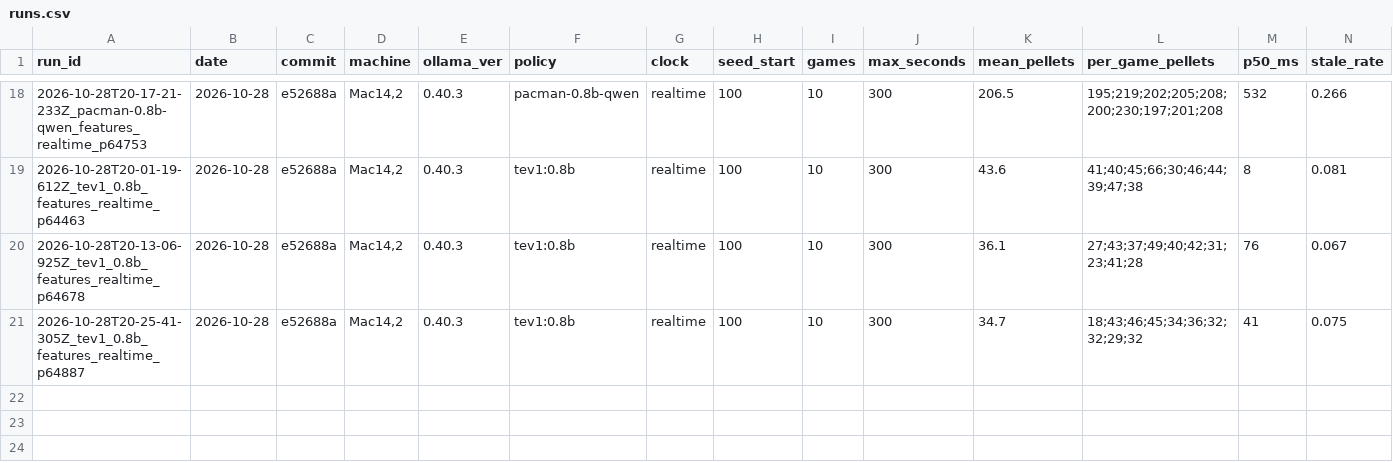
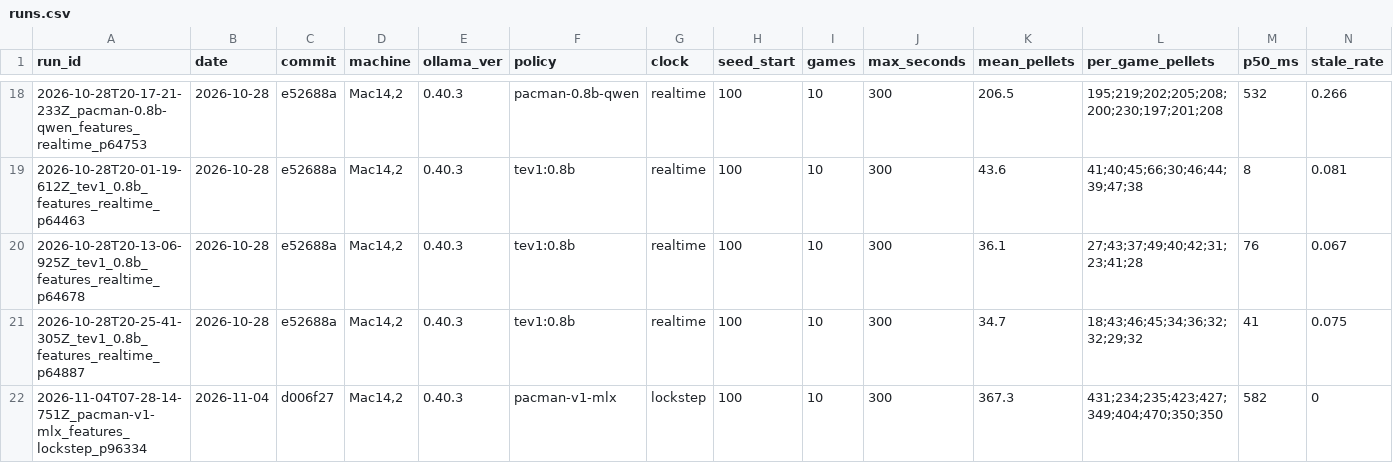
Before and after one commit to zih024/decision-pacman, a CSV file: repro/results/runs.csv, drawn as a sheet; only a part is shown, gaps mark what is left out; rows hold the shown columns only; the diff names each change by its address in the sheet, - before the commit and + after, or states it on an @@ line.

```diff
--- a/repro/results/runs.csv
+++ b/repro/results/runs.csv
+row 22: 2026-11-04T07-28-14-751Z_pacman-v1-mlx_features_lockstep_p96334 | 2026-11-04 | d006f27 | Mac14,2 | 0.40.3 | pacman-v1-mlx | lockstep | 100 | 10 | 300 | 367.3 | 431;234;235;423;427;349;404;470;350;350 | 582 | 0
```
Also changed, not shown: 3 other files.
